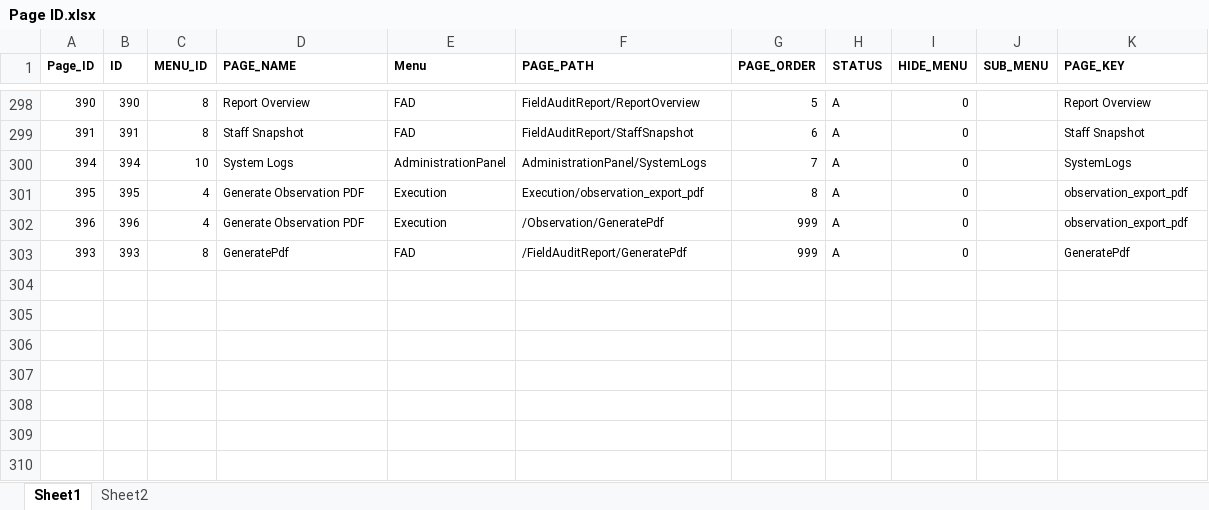
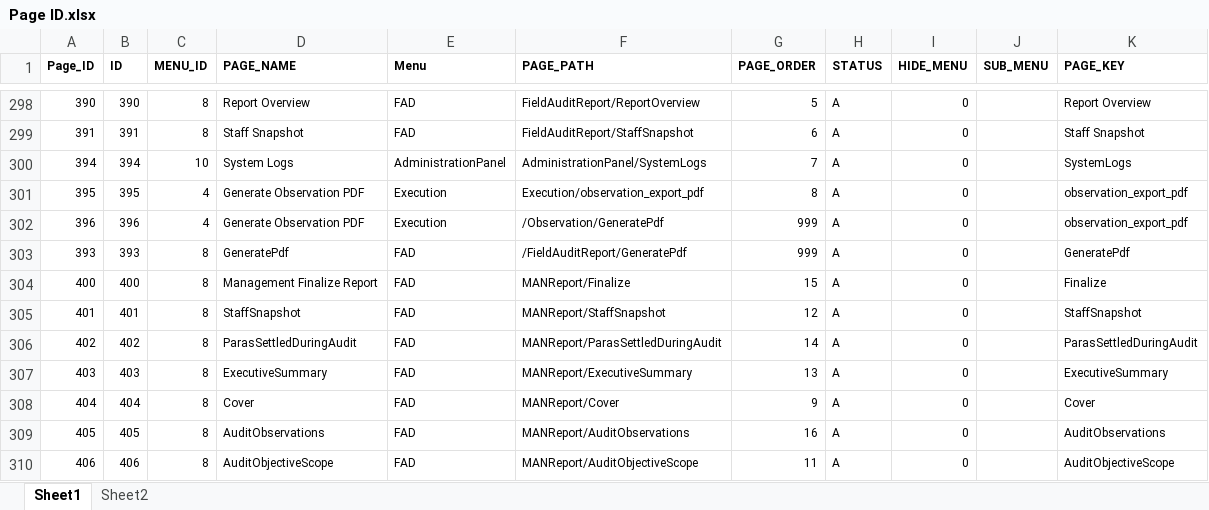
Before and after one commit to Asadch1979/HTTPS-IAS-Production, an Excel workbook: AIS/wwwroot/Images/Page ID.xlsx, sheet Sheet1, drawn as a sheet; only a part is shown, gaps mark what is left out; values as stored, in another font and other column widths than the file's, no borders; the diff names each change by its address in the sheet, - before the commit and + after, or states it on an @@ line.

Commit message:
MAN Report

```diff
--- a/AIS/wwwroot/Images/Page ID.xlsx (sheet Sheet1)
+++ b/AIS/wwwroot/Images/Page ID.xlsx (sheet Sheet1)
+row 304: 400 | 400 | 8 | Management Finalize Report | FAD | MANReport/Finalize | 15 | A | 0 |  | Finalize
+row 305: 401 | 401 | 8 | StaffSnapshot | FAD | MANReport/StaffSnapshot | 12 | A | 0 |  | StaffSnapshot
+row 306: 402 | 402 | 8 | ParasSettledDuringAudit | FAD | MANReport/ParasSettledDuringAudit | 14 | A | 0 |  | ParasSettledDuringAudit
+row 307: 403 | 403 | 8 | ExecutiveSummary | FAD | MANReport/ExecutiveSummary | 13 | A | 0 |  | ExecutiveSummary
+row 308: 404 | 404 | 8 | Cover | FAD | MANReport/Cover | 9 | A | 0 |  | Cover
+row 309: 405 | 405 | 8 | AuditObservations | FAD | MANReport/AuditObservations | 16 | A | 0 |  | AuditObservations
+row 310: 406 | 406 | 8 | AuditObjectiveScope | FAD | MANReport/AuditObjectiveScope | 11 | A | 0 |  | AuditObjectiveScope
```
Also changed, not shown: 5 other files.
